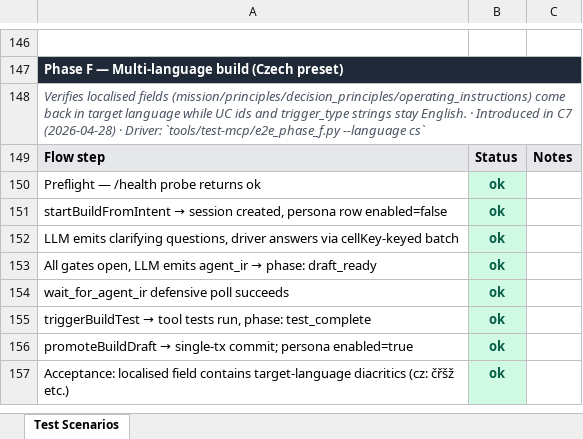
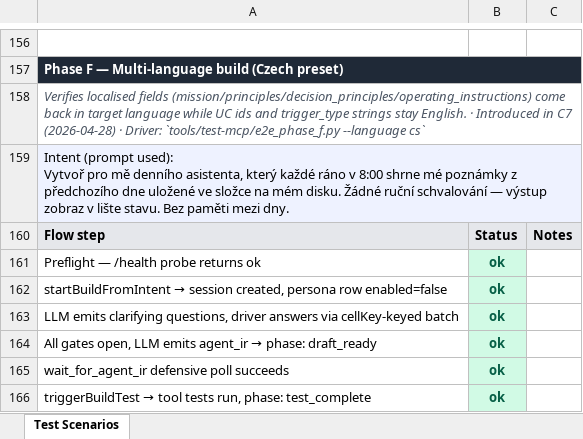
Before and after one commit to xkazm04/personas, an Excel workbook: docs/concepts/persona-capabilities/test-scenarios.xlsx, sheet Test Scenarios, drawn as a sheet; only a part is shown, gaps mark what is left out; the shorter side is filled out with more unchanged rows; values as stored, in another font and other column widths than the file's, no borders; ↵ is a line break in a cell; the diff covers the shown part only; the diff names each change by its address in the sheet, - before the commit and + after, or states it on an @@ line.

```diff
--- a/docs/concepts/persona-capabilities/test-scenarios.xlsx (sheet Test Scenarios)
+++ b/docs/concepts/persona-capabilities/test-scenarios.xlsx (sheet Test Scenarios)
+row 159: Intent (prompt used): ↵ Vytvoř pro mě denního asistenta, který každé ráno v 8:00 shrne mé poznámky z předchozího dne uložené ve složce na mém disku. Žádné ruční schvalování — výstup zobraz v lište stavu. Bez paměti mezi dny.
```
Also changed, not shown: 16 added rows elsewhere in this sheet, 2 other files.
